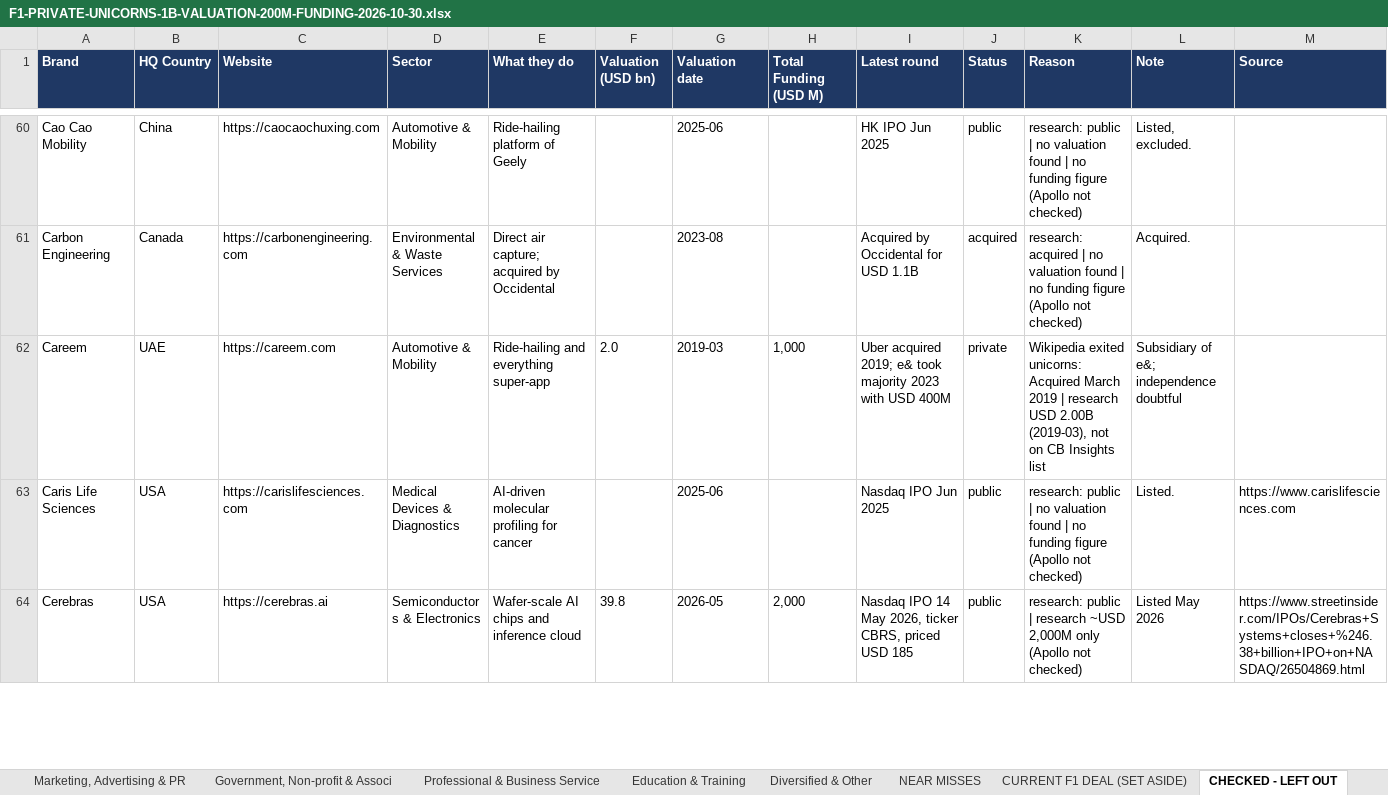
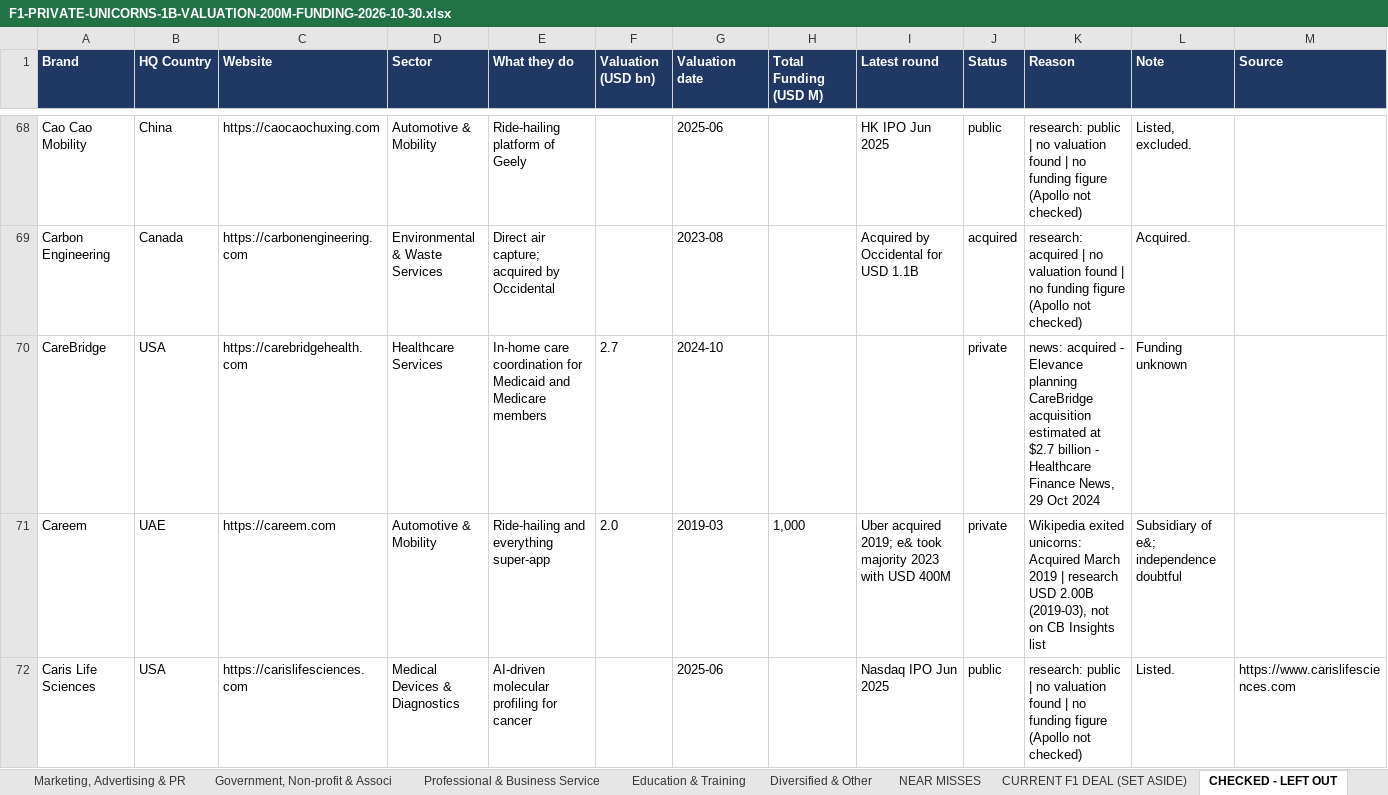
Before and after one commit to rahulgopalan42/rg42, an Excel workbook: reports/F1-PRIVATE-UNICORNS-1B-VALUATION-200M-FUNDING-2026-10-30.xlsx, sheet CHECKED - LEFT OUT, drawn as a sheet; only a part is shown, gaps mark what is left out; the shorter side is filled out with more unchanged rows; values as stored, in another font and other column widths than the file's, no borders; the diff covers the shown part only; the diff names each change by its address in the sheet, - before the commit and + after, or states it on an @@ line.

```diff
--- a/reports/F1-PRIVATE-UNICORNS-1B-VALUATION-200M-FUNDING-2026-10-30.xlsx (sheet CHECKED - LEFT OUT)
+++ b/reports/F1-PRIVATE-UNICORNS-1B-VALUATION-200M-FUNDING-2026-10-30.xlsx (sheet CHECKED - LEFT OUT)
+row 70: CareBridge | USA | https://carebridgehealth.com | Healthcare Services | In-home care coordination for Medicaid and Medicare members | 2.7 | 2024-10 |  |  | private | news: acquired - Elevance planning CareBridge acquisition estimated at $2.7 billion - Healthcare Finance News, 29 Oct 2024 | Funding unknown
```
Also changed, not shown: 26 added rows elsewhere in this sheet, sheet Software, Internet & AI, sheet NEW UNICORNS 2025-26, sheet Financial Services & Payments, sheet PRIVATE UNICORNS (MASTER), sheet COULD NOT VERIFY, sheet NEAR MISSES, 43 more sheets, other sheet tabs, 3 other files.
